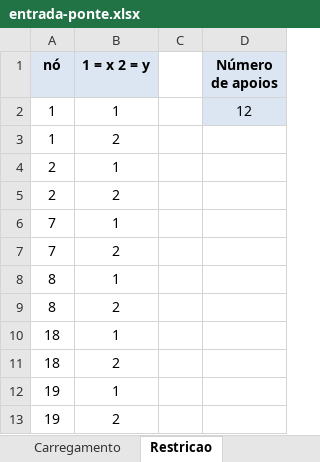
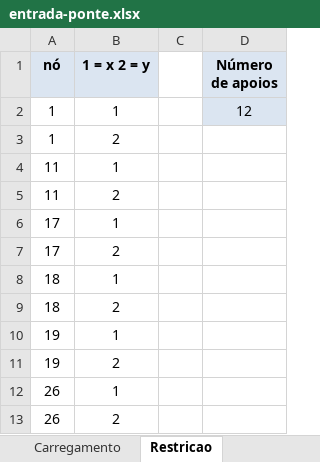
Before and after one commit to HenryRocha/mecsol-projeto1, an Excel workbook: entrada-ponte.xlsx, sheet Restricao, drawn as a sheet; values as stored, in another font and other column widths than the file's, no borders; charts and pictures not drawn; removed rows and columns are numbered as before the commit, all else as after; the diff names each change by its address in the sheet, - before the commit and + after, or states it on an @@ line.

```diff
--- a/entrada-ponte.xlsx (sheet Restricao)
+++ b/entrada-ponte.xlsx (sheet Restricao)
-A4:A5 (nó): 2
+A4:A5 (nó): 11
-A6:A7 (nó): 7
+A6:A7 (nó): 17
-row 8: 8 | 1
-row 9: 8 | 2
+row 12: 26 | 1
+row 13: 26 | 2
```
Also changed, not shown: sheet Incidencia, sheet Nos, sheet Carregamento, charts or pictures, 3 other files.
